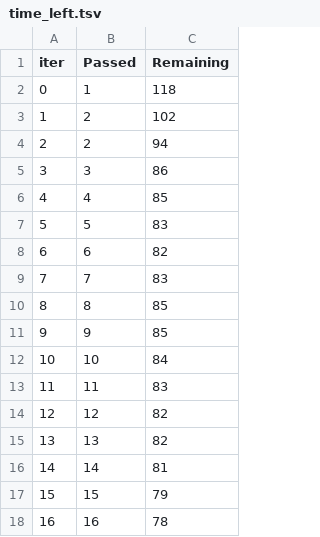
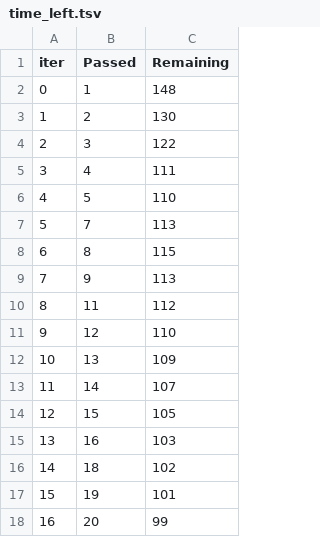
Before and after one commit to akibmir90/mlproject, a TSV file: catboost_info/time_left.tsv, drawn as a sheet; only a part is shown; the diff covers the shown part only.

```diff
--- a/catboost_info/time_left.tsv
+++ b/catboost_info/time_left.tsv
@@ -1,18 +1,18 @@
 iter	Passed	Remaining
-0	1	118
-1	2	102
-2	2	94
-3	3	86
-4	4	85
-5	5	83
-6	6	82
-7	7	83
-8	8	85
-9	9	85
-10	10	84
-11	11	83
-12	12	82
-13	13	82
-14	14	81
-15	15	79
-16	16	78
+0	1	148
+1	2	130
+2	3	122
+3	4	111
+4	5	110
+5	7	113
+6	8	115
+7	9	113
+8	11	112
+9	12	110
+10	13	109
+11	14	107
+12	15	105
+13	16	103
+14	18	102
+15	19	101
+16	20	99
```
Also changed, not shown: 165 edited cells elsewhere in this file, artifacts/data.csv, artifacts/test.csv, 12 other files.
